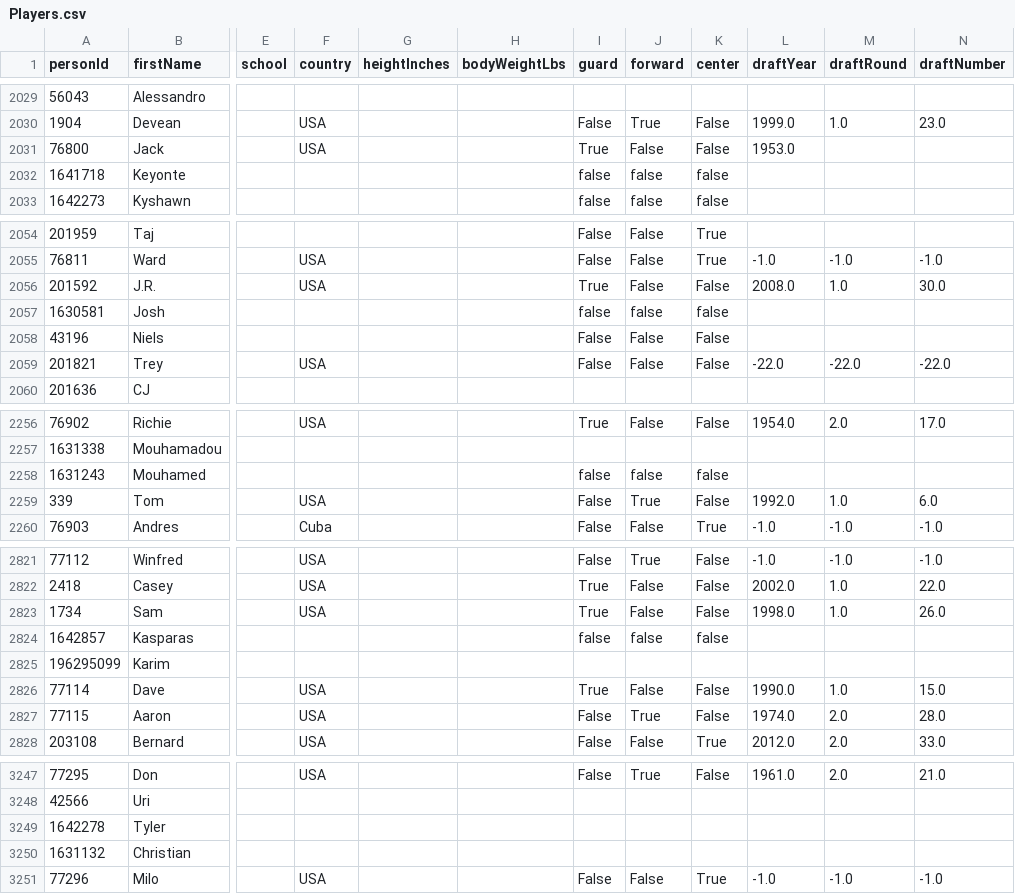
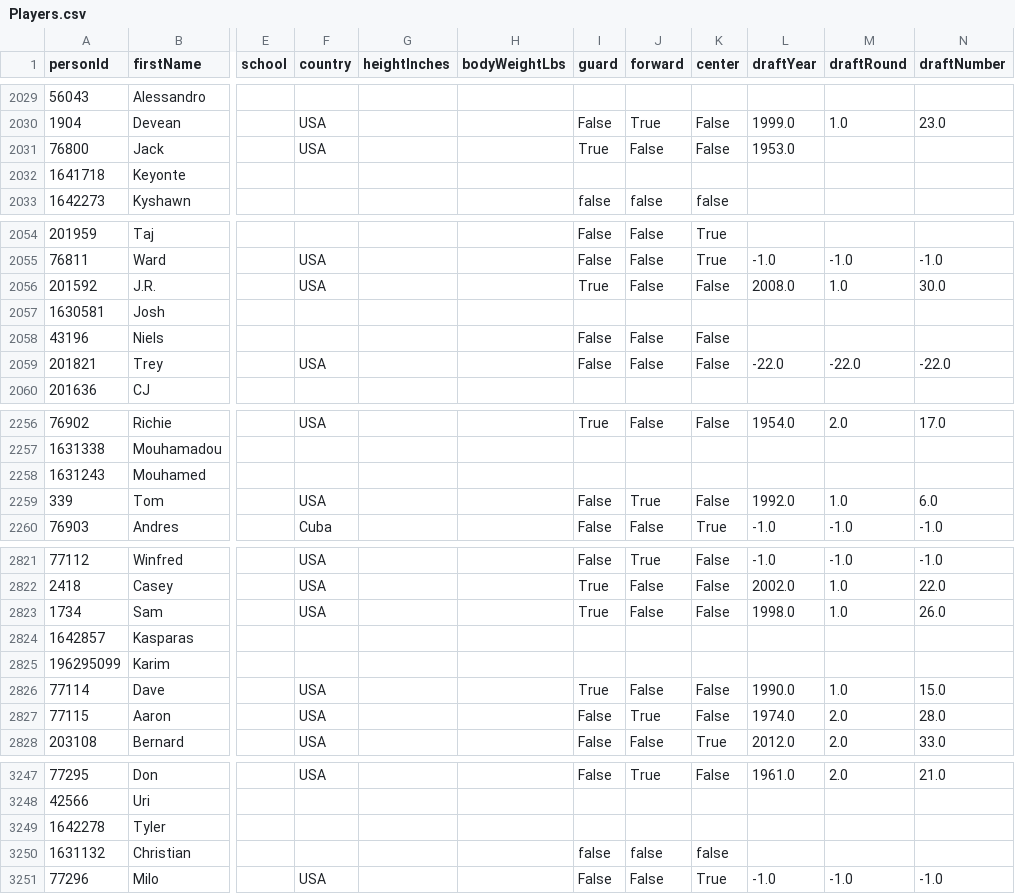
Before and after one commit to pcherian89/nba-game-analytics, a CSV file: nba_data/Players.csv, drawn as a sheet; only a part is shown, gaps mark what is left out; the diff covers the shown part only; the diff names each change by its address in the sheet, - before the commit and + after, or states it on an @@ line.

```diff
--- a/nba_data/Players.csv
+++ b/nba_data/Players.csv
-I2032 (guard): false
+I2032 (guard): (empty)
-J2032 (forward): false
+J2032 (forward): (empty)
-K2032 (center): false
+K2032 (center): (empty)
-I2057 (guard): false
+I2057 (guard): (empty)
-J2057 (forward): false
+J2057 (forward): (empty)
-K2057 (center): false
+K2057 (center): (empty)
-I2258 (guard): false
+I2258 (guard): (empty)
-J2258 (forward): false
+J2258 (forward): (empty)
-K2258 (center): false
+K2258 (center): (empty)
-I2824 (guard): false
+I2824 (guard): (empty)
-J2824 (forward): false
+J2824 (forward): (empty)
-K2824 (center): false
+K2824 (center): (empty)
-I3250 (guard): (empty)
+I3250 (guard): false
-J3250 (forward): (empty)
+J3250 (forward): false
-K3250 (center): (empty)
+K3250 (center): false
```
Also changed, not shown: 48 edited cells elsewhere in this file, Games_filtered.csv, TeamStatistics_filtered.csv, 2 other files.
